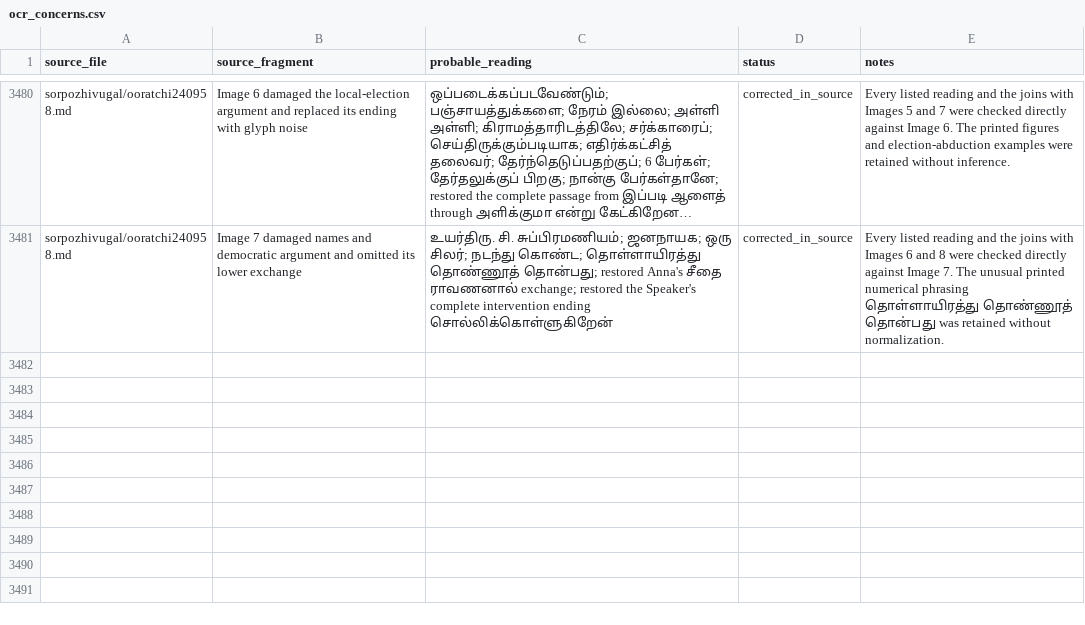
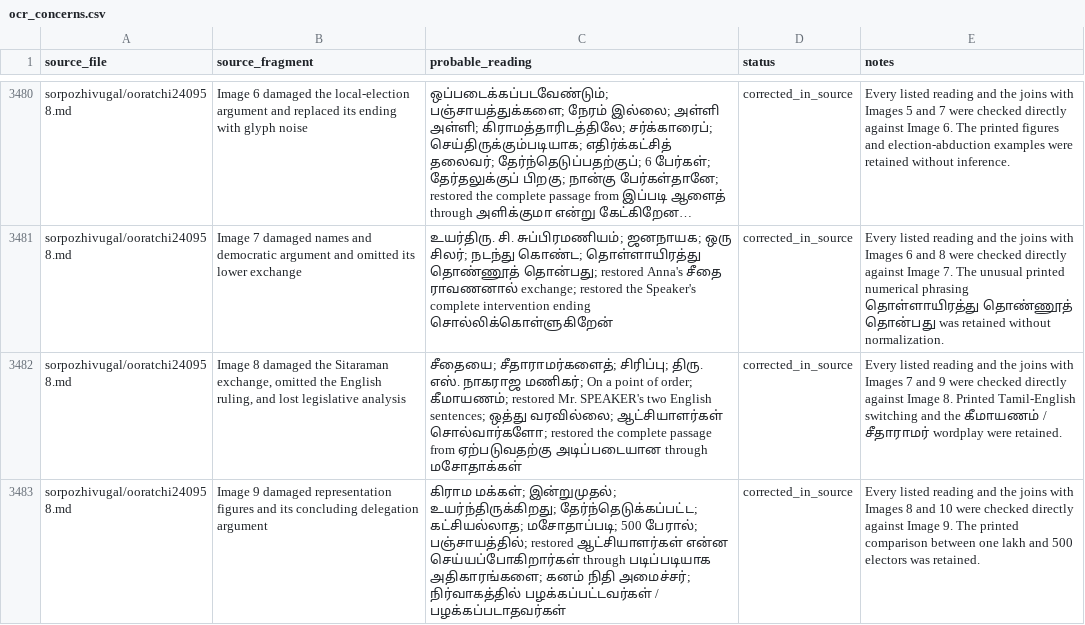
Before and after one commit to pugazg/anna-corpus, a CSV file: outputs/annavin_text_extractor/translated_contents/_translation_state/ocr_concerns.csv, drawn as a sheet; only a part is shown, gaps mark what is left out; long unchanged cells end in …; the diff names each change by its address in the sheet, - before the commit and + after, or states it on an @@ line.

Commit message:
Recover Ooratchi speech pages 8 and 9

```diff
--- a/outputs/annavin_text_extractor/translated_contents/_translation_state/ocr_concerns.csv
+++ b/outputs/annavin_text_extractor/translated_contents/_translation_state/ocr_concerns.csv
+row 3482: sorpozhivugal/ooratchi240958.md | Image 8 damaged the Sitaraman exchange, omitted the English ruling, and lost legislative analysis | சீதையை; சீதாராமர்களைத்; சிரிப்பு; திரு. எஸ். நாகராஜ மணிகர்; On a point of order; கீமாயணம்; restored Mr. SPEAKER's two English sentences; ஒத்து வரவில்லை; ஆட்சியாளர்கள் சொல்வார்களோ; restored the complete passage from ஏற்படுவதற்கு அடிப்படையான through மசோதாக்கள் | corrected_in_source | Every listed reading and the joins with Images 7 and 9 were checked directly against Image 8. Printed Tamil-English switching and the கீமாயணம் / சீதாராமர் wordplay were retained.
+row 3483: sorpozhivugal/ooratchi240958.md | Image 9 damaged representation figures and its concluding delegation argument | கிராம மக்கள்; இன்றுமுதல்; உயர்ந்திருக்கிறது; தேர்ந்தெடுக்கப்பட்ட; கட்சியல்லாத; மசோதாப்படி; 500 பேரால்; பஞ்சாயத்தில்; restored ஆட்சியாளர்கள் என்ன செய்யப்போகிறார்கள் through படிப்படியாக அதிகாரங்களை; கனம் நிதி அமைச்சர்; நிர்வாகத்தில் பழக்கப்பட்டவர்கள் / பழக்கப்படாதவர்கள் | corrected_in_source | Every listed reading and the joins with Images 8 and 10 were checked directly against Image 9. The printed comparison between one lakh and 500 electors was retained.
```
Also changed, not shown: outputs/annavin_text_extractor/translated_contents/_translation_state/needs_source_recovery.csv, 3 other files.
